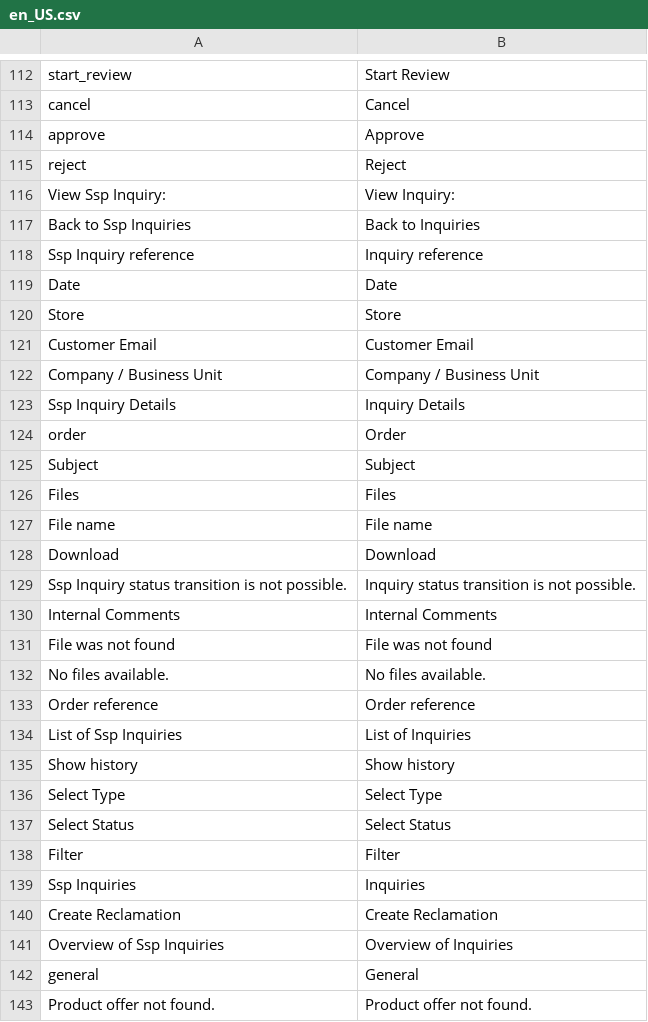
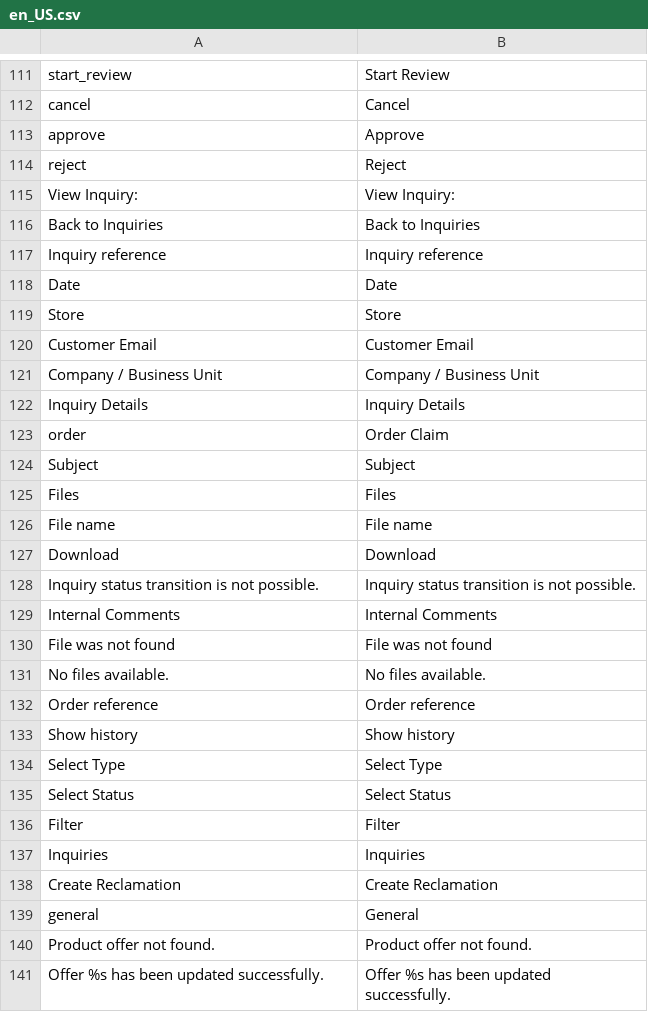
Before and after one commit to spryker-feature/self-service-portal, a CSV file: data/translation/Zed/en_US.csv, drawn as a sheet; only a part is shown, gaps mark what is left out; the shorter side is filled out with more unchanged rows; the diff covers the shown part only.

```diff
--- a/data/translation/Zed/en_US.csv
+++ b/data/translation/Zed/en_US.csv
@@ -115,5 +114,5 @@ approve,Approve
 reject,Reject
-"View Ssp Inquiry: ","View Inquiry: "
-"Back to Ssp Inquiries","Back to Inquiries"
-"Ssp Inquiry reference","Inquiry reference"
+"View Inquiry: ","View Inquiry: "
+"Back to Inquiries","Back to Inquiries"
+"Inquiry reference","Inquiry reference"
 Date,Date
@@ -122,4 +121,4 @@ Store,Store
 "Company / Business Unit","Company / Business Unit"
-"Ssp Inquiry Details","Inquiry Details"
-order,Order
+"Inquiry Details","Inquiry Details"
+order,"Order Claim"
 Subject,Subject
@@ -128,3 +127,3 @@ Files,Files
 Download,Download
-"Ssp Inquiry status transition is not possible.","Inquiry status transition is not possible."
+"Inquiry status transition is not possible.","Inquiry status transition is not possible."
 "Internal Comments","Internal Comments"
@@ -133,3 +132,2 @@ Download,Download
 "Order reference","Order reference"
-"List of Ssp Inquiries","List of Inquiries"
 "Show history","Show history"
@@ -138,5 +136,4 @@ Download,Download
 Filter,Filter
-"Ssp Inquiries",Inquiries
+Inquiries,Inquiries
 "Create Reclamation","Create Reclamation"
-"Overview of Ssp Inquiries","Overview of Inquiries"
 general,General
```
Also changed, not shown: 1 added row and 1 removed row elsewhere in this file, data/translation/Zed/de_DE.csv, 21 other files.
